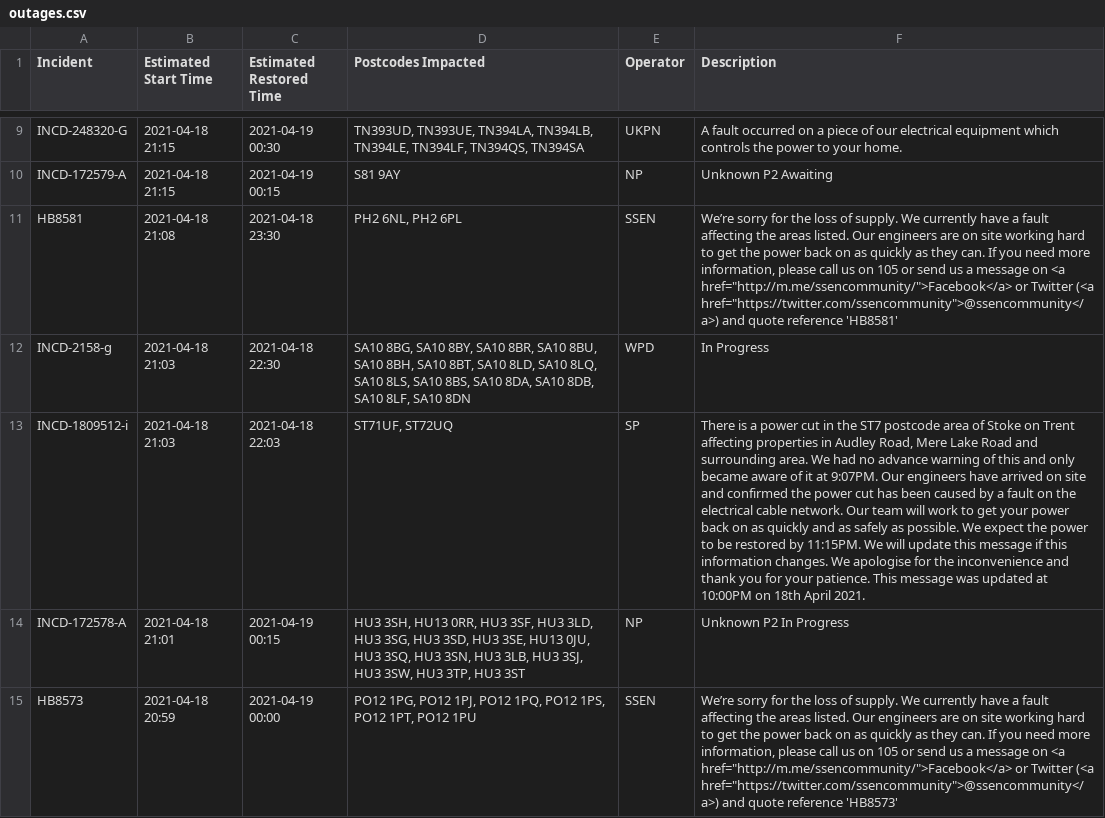
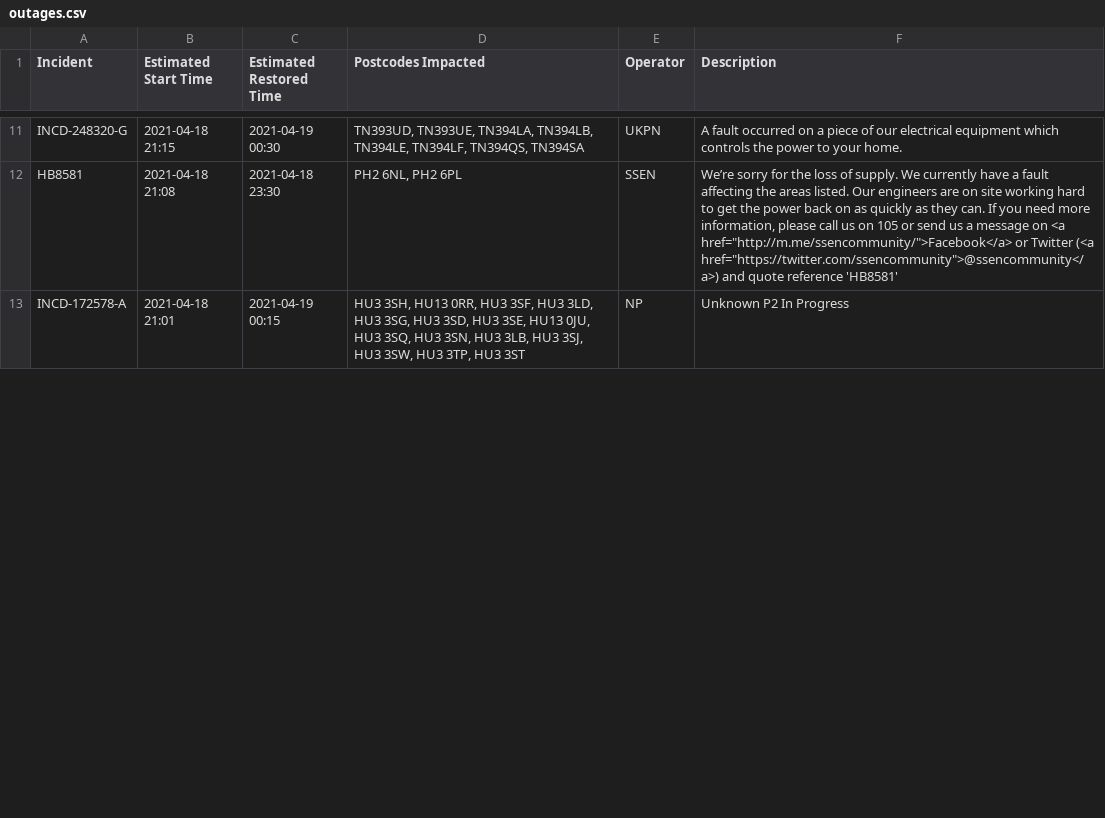
Before and after one commit to OSUKED/Outage-Watch, a CSV file: docs/data/outages.csv, drawn as a sheet; only a part is shown, gaps mark what is left out; removed rows and columns are numbered as before the commit, all else as after; the diff covers the shown part only; the diff names each change by its address in the sheet, - before the commit and + after, or states it on an @@ line.

```diff
--- a/docs/data/outages.csv
+++ b/docs/data/outages.csv
-row 10: INCD-172579-A | 2021-04-18 21:15 | 2021-04-19 00:15 | S81 9AY | NP | Unknown P2 Awaiting
-row 12: INCD-2158-g | 2021-04-18 21:03 | 2021-04-18 22:30 | SA10 8BG, SA10 8BY, SA10 8BR, SA10 8BU, SA10 8BH, SA10 8BT, SA10 8LD, SA10 8LQ, SA10 8LS, SA10 8BS, SA10 8DA, SA10 8DB, SA10 8LF, SA10 8DN | WPD | In Progress
-row 13: INCD-1809512-i | 2021-04-18 21:03 | 2021-04-18 22:03 | ST71UF, ST72UQ | SP | There is a power cut in the ST7 postcode area of Stoke on Trent affecting properties in Audley Road, Mere Lake Road and surrounding area. We had no advance warning of this and only became aware of it at 9:07PM. Our engineers have arrived on site and confirmed the power cut has been caused by a fault on the electrical cable network. Our team will work to get your power back on as quickly and as safely as possible. We expect the power to be restored by 11:15PM. We will update this message if this information changes. We apologise for the inconvenience and thank you for your patience. This message was updated at 10:00PM on 18th April 2021.
-row 15: HB8573 | 2021-04-18 20:59 | 2021-04-19 00:00 | PO12 1PG, PO12 1PJ, PO12 1PQ, PO12 1PS, PO12 1PT, PO12 1PU | SSEN | We’re sorry for the loss of supply. We currently have a fault affecting the areas listed. Our engineers are on site working hard to get the power back on as quickly as they can. If you need more information, please call us on 105 or send us a message on <a href="http://m.me/ssencommunity/">Facebook</a> or Twitter (<a href="https://twitter.com/ssencommunity">@ssencommunity</a>) and quote reference 'HB8573'
```
Also changed, not shown: 5 added rows, 8 removed rows and 10 edited cells elsewhere in this file, 8 other files.
